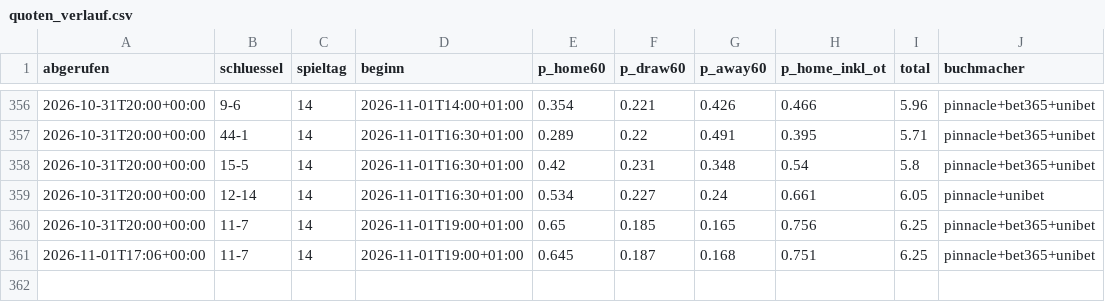
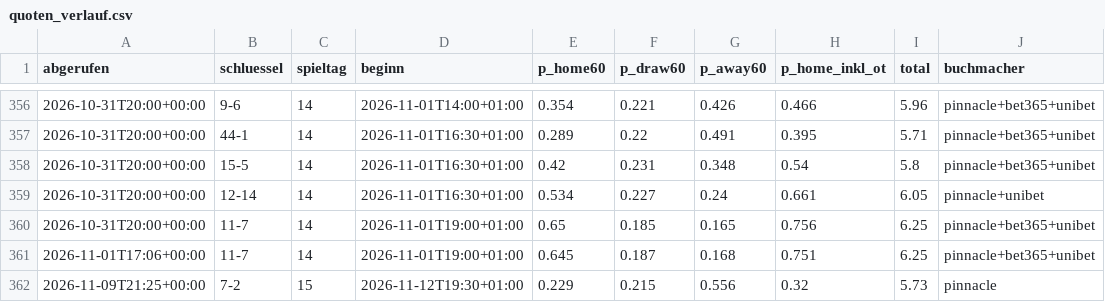
Before and after one commit to machi239/del-fantasy, a CSV file: data/quoten_verlauf.csv, drawn as a sheet; only a part is shown, gaps mark what is left out; the diff names each change by its address in the sheet, - before the commit and + after, or states it on an @@ line.

```diff
--- a/data/quoten_verlauf.csv
+++ b/data/quoten_verlauf.csv
+row 362: 2026-11-09T21:25+00:00 | 7-2 | 15 | 2026-11-12T19:30+01:00 | 0.229 | 0.215 | 0.556 | 0.32 | 5.73 | pinnacle
```
Also changed, not shown: 1 other file.
